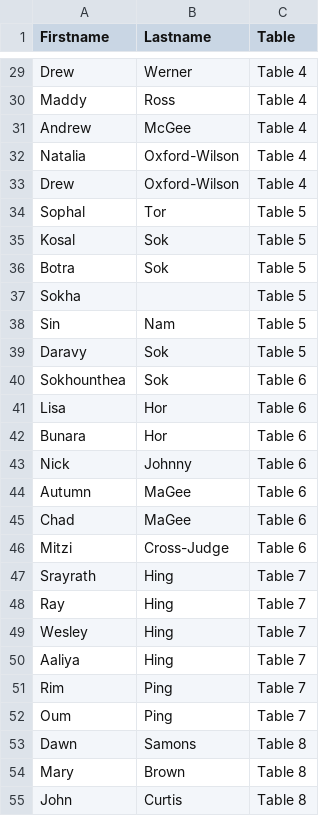
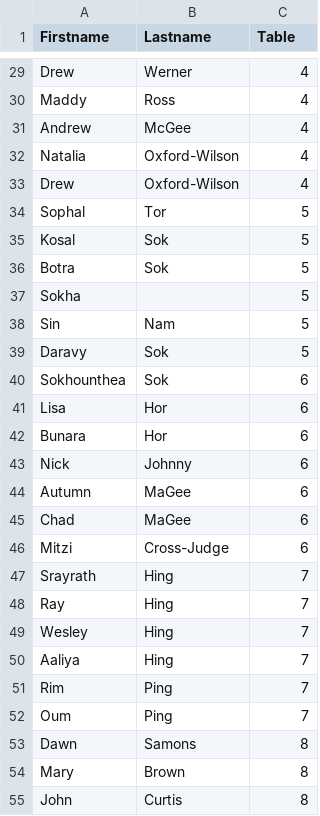
Before and after one commit to nlwood2026-lgtm/Table-List, a CSV file: guests.csv, drawn as a sheet; only a part is shown, gaps mark what is left out; the diff covers the shown part only; the diff names each change by its address in the sheet, - before the commit and + after, or states it on an @@ line.

```diff
--- a/guests.csv
+++ b/guests.csv
-C29:C33 (Table): Table 4
+C29:C33 (Table): 4
-C34:C39 (Table): Table 5
+C34:C39 (Table): 5
-C40:C46 (Table): Table 6
+C40:C46 (Table): 6
-C47:C52 (Table): Table 7
+C47:C52 (Table): 7
-C53:C55 (Table): Table 8
+C53:C55 (Table): 8
```
Also changed, not shown: 162 edited cells elsewhere in this file.
